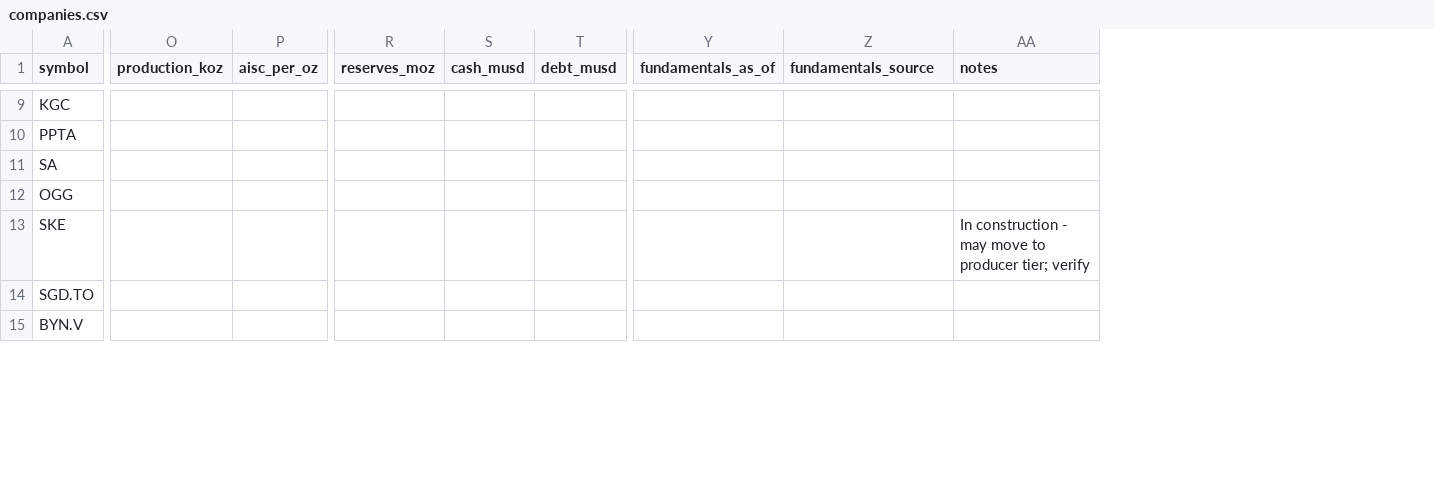
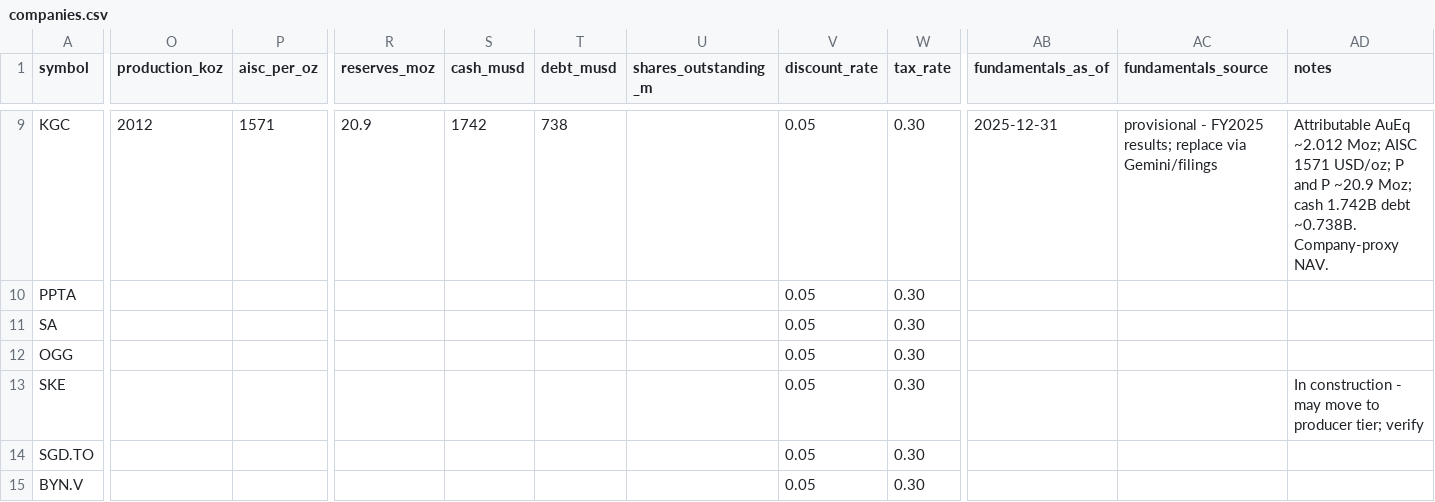
Before and after one commit to tyagi2607/ResourceBook, a CSV file: data/seed/companies.csv, drawn as a sheet; only a part is shown, gaps mark what is left out; addresses are those after the commit; the diff covers the shown part only; the diff names each change by its address in the sheet, - before the commit and + after, or states it on an @@ line.

```diff
--- a/data/seed/companies.csv
+++ b/data/seed/companies.csv
+column U (shares_outstanding_m), empty
+column V (discount_rate), rows 9-15: all 0.05
+column W (tax_rate), rows 9-15: all 0.30
-O9 (production_koz): (empty)
+O9 (production_koz): 2012
-P9 (aisc_per_oz): (empty)
+P9 (aisc_per_oz): 1571
-R9 (reserves_moz): (empty)
+R9 (reserves_moz): 20.9
-S9 (cash_musd): (empty)
+S9 (cash_musd): 1742
-T9 (debt_musd): (empty)
+T9 (debt_musd): 738
-AB9 (fundamentals_as_of): (empty)
+AB9 (fundamentals_as_of): 2025-12-31
-AC9 (fundamentals_source): (empty)
+AC9 (fundamentals_source): provisional - FY2025 results; replace via Gemini/filings
-AD9 (notes): (empty)
+AD9 (notes): Attributable AuEq ~2.012 Moz; AISC 1571 USD/oz; P and P ~20.9 Moz; cash 1.742B debt ~0.738B. Company-proxy NAV.
```
Also changed, not shown: 27 edited cells elsewhere in this file, data/seed/company_mines.csv, data/seed/company_sources.csv, 16 other files.
